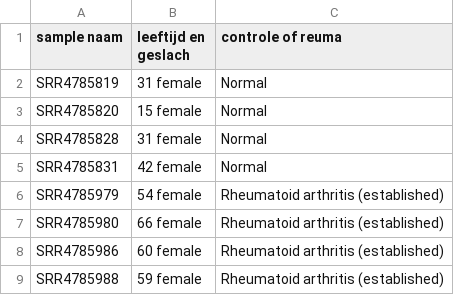
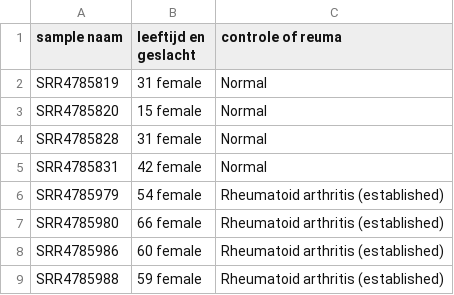
Before and after one commit to Elly-cat/Transcriptoomics-BM2C, a CSV file: data/metadata_rheuma.csv, drawn as a sheet.

Commit message:
metadata_rheuma.csv

```diff
--- a/data/metadata_rheuma.csv
+++ b/data/metadata_rheuma.csv
@@ -1,2 +1,2 @@
-sample naam,leeftijd en geslach, controle of reuma
+sample naam,leeftijd en geslacht, controle of reuma
 SRR4785819,31 female,Normal
```
